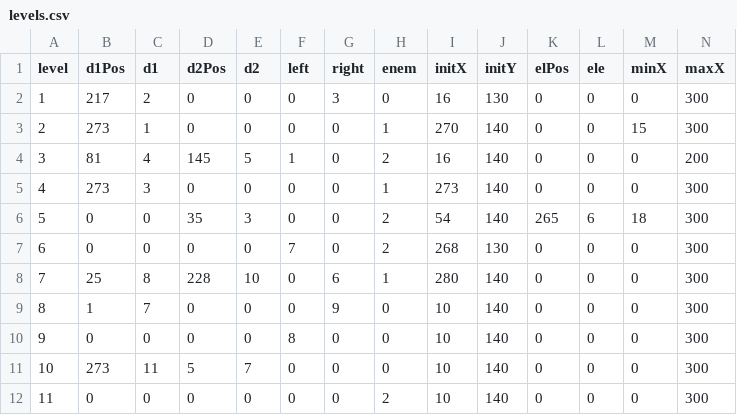
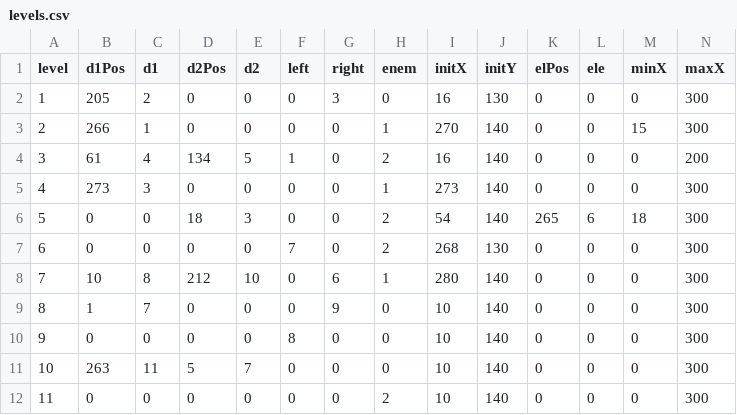
Before and after one commit to jsmolina/rio-inmaculado, a CSV file: static/levels.csv, drawn as a sheet.

```diff
--- a/static/levels.csv
+++ b/static/levels.csv
@@ -1,12 +1,12 @@
 level,d1Pos,d1,d2Pos,d2,left,right,enem,initX,initY,elPos,ele,minX,maxX
-1,217,2,0,0,0,3,0,16,130,0,0,0,300
-2,273,1,0,0,0,0,1,270,140,0,0,15,300
-3,81,4,145,5,1,0,2,16,140,0,0,0,200
+1,205,2,0,0,0,3,0,16,130,0,0,0,300
+2,266,1,0,0,0,0,1,270,140,0,0,15,300
+3,61,4,134,5,1,0,2,16,140,0,0,0,200
 4,273,3,0,0,0,0,1,273,140,0,0,0,300
-5,0,0,35,3,0,0,2,54,140,265,6,18,300
+5,0,0,18,3,0,0,2,54,140,265,6,18,300
 6,0,0,0,0,7,0,2,268,130,0,0,0,300
-7,25,8,228,10,0,6,1,280,140,0,0,0,300
+7,10,8,212,10,0,6,1,280,140,0,0,0,300
 8,1,7,0,0,0,9,0,10,140,0,0,0,300
 9,0,0,0,0,8,0,0,10,140,0,0,0,300
-10,273,11,5,7,0,0,0,10,140,0,0,0,300
+10,263,11,5,7,0,0,0,10,140,0,0,0,300
 11,0,0,0,0,0,0,2,10,140,0,0,0,300
```
Also changed, not shown: 5 other files.
